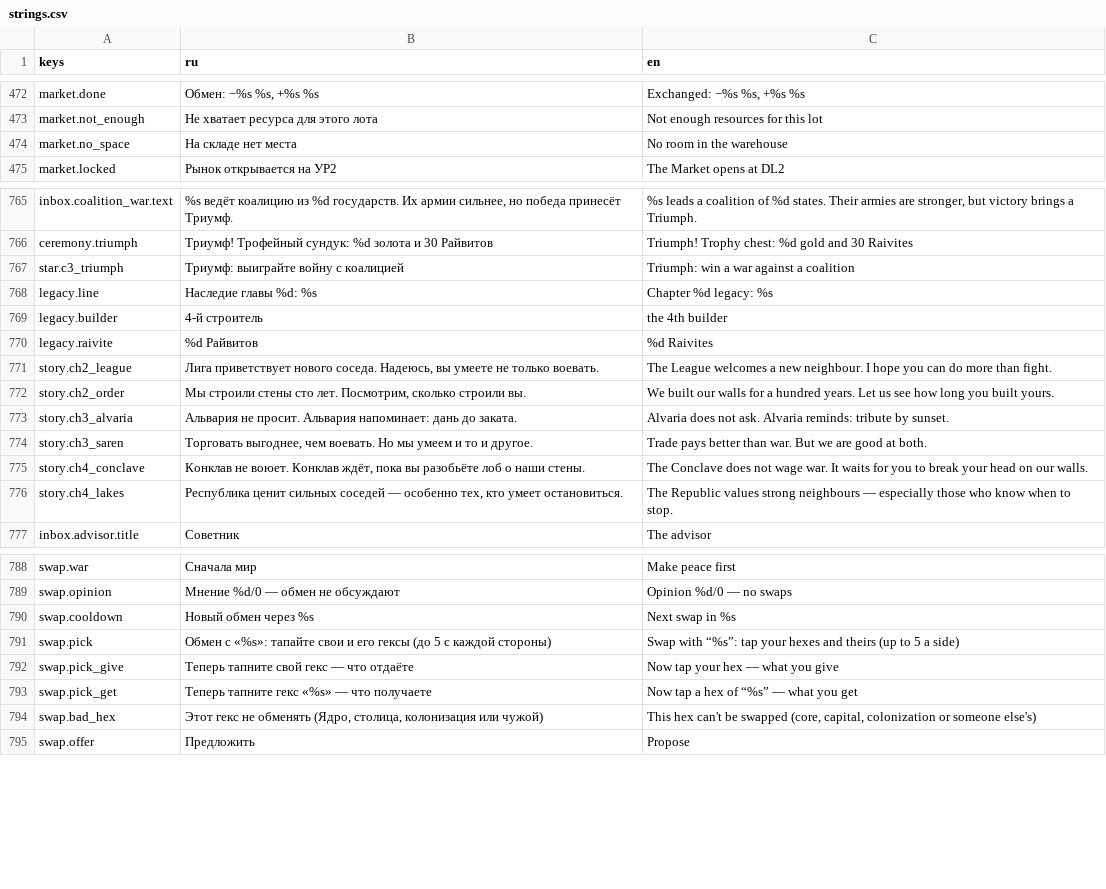
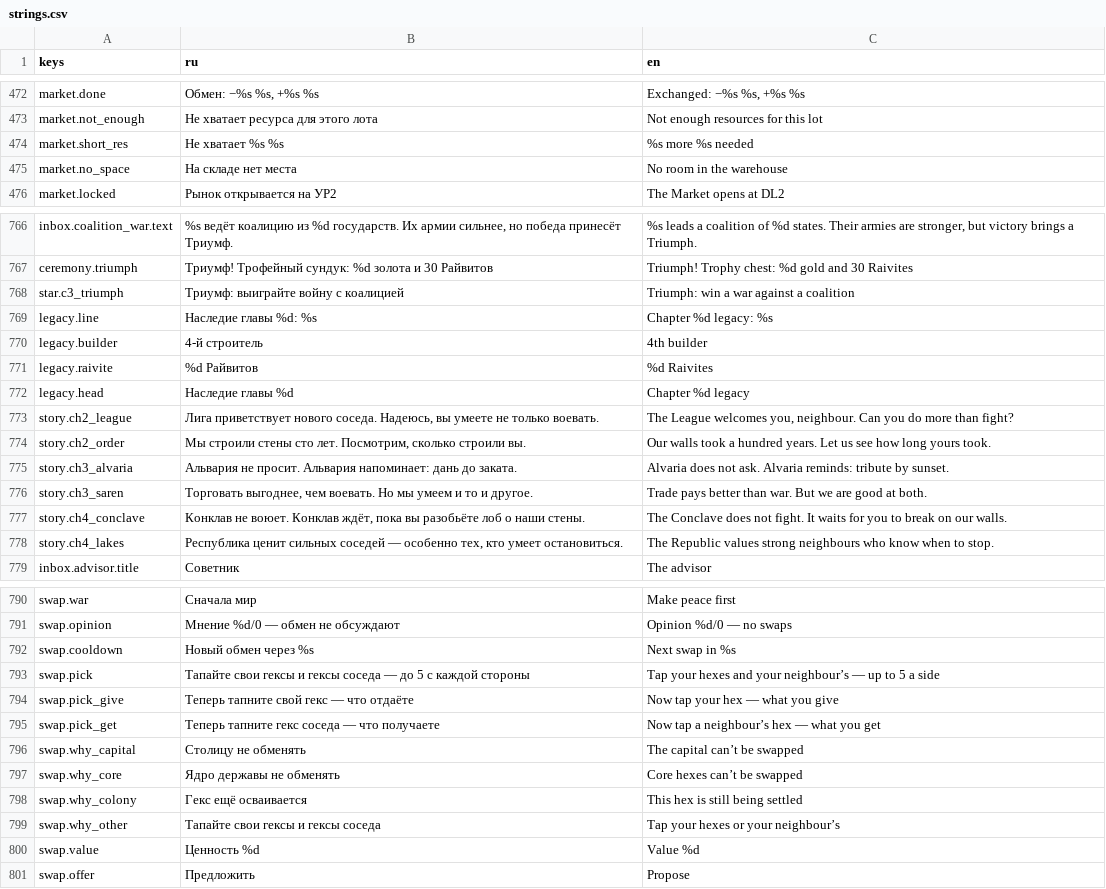
Before and after one commit to kaboomenko/Raivon, a CSV file: game/locale/strings.csv, drawn as a sheet; only a part is shown, gaps mark what is left out; the diff covers the shown part only.

```diff
--- a/game/locale/strings.csv
+++ b/game/locale/strings.csv
@@ -473,2 +473,3 @@ market.done,"Обмен: −%s %s, +%s %s","Exchanged: −%s %s, +%s %s"
 market.not_enough,Не хватает ресурса для этого лота,Not enough resources for this lot
+market.short_res,Не хватает %s %s,%s more %s needed
 market.no_space,На складе нет места,No room in the warehouse
@@ -768,10 +769,11 @@ star.c3_triumph,Триумф: выиграйте войну с коалицие
 legacy.line,Наследие главы %d: %s,Chapter %d legacy: %s
-legacy.builder,4-й строитель,the 4th builder
+legacy.builder,4-й строитель,4th builder
 legacy.raivite,%d Райвитов,%d Raivites
-story.ch2_league,"Лига приветствует нового соседа. Надеюсь, вы умеете не только воевать.",The League welcomes a new neighbour. I hope you can do more than fight.
-story.ch2_order,"Мы строили стены сто лет. Посмотрим, сколько строили вы.",We built our walls for a hundred years. Let us see how long you built yours.
+legacy.head,Наследие главы %d,Chapter %d legacy
+story.ch2_league,"Лига приветствует нового соседа. Надеюсь, вы умеете не только воевать.","The League welcomes you, neighbour. Can you do more than fight?"
+story.ch2_order,"Мы строили стены сто лет. Посмотрим, сколько строили вы.",Our walls took a hundred years. Let us see how long yours took.
 story.ch3_alvaria,Альвария не просит. Альвария напоминает: дань до заката.,Alvaria does not ask. Alvaria reminds: tribute by sunset.
 story.ch3_saren,"Торговать выгоднее, чем воевать. Но мы умеем и то и другое.",Trade pays better than war. But we are good at both.
-story.ch4_conclave,"Конклав не воюет. Конклав ждёт, пока вы разобьёте лоб о наши стены.",The Conclave does not wage war. It waits for you to break your head on our walls.
-story.ch4_lakes,"Республика ценит сильных соседей — особенно тех, кто умеет остановиться.",The Republic values strong neighbours — especially those who know when to stop.
+story.ch4_conclave,"Конклав не воюет. Конклав ждёт, пока вы разобьёте лоб о наши стены.",The Conclave does not fight. It waits for you to break on our walls.
+story.ch4_lakes,"Республика ценит сильных соседей — особенно тех, кто умеет остановиться.",The Republic values strong neighbours who know when to stop.
 inbox.advisor.title,Советник,The advisor
@@ -790,6 +792,10 @@ swap.opinion,Мнение %d/0 — обмен не обсуждают,Opinion %d
 swap.cooldown,Новый обмен через %s,Next swap in %s
-swap.pick,Обмен с «%s»: тапайте свои и его гексы (до 5 с каждой стороны),Swap with “%s”: tap your hexes and theirs (up to 5 a side)
+swap.pick,Тапайте свои гексы и гексы соседа — до 5 с каждой стороны,Tap your hexes and your neighbour’s — up to 5 a side
 swap.pick_give,Теперь тапните свой гекс — что отдаёте,Now tap your hex — what you give
-swap.pick_get,Теперь тапните гекс «%s» — что получаете,Now tap a hex of “%s” — what you get
-swap.bad_hex,"Этот гекс не обменять (Ядро, столица, колонизация или чужой)","This hex can't be swapped (core, capital, colonization or someone else's)"
+swap.pick_get,Теперь тапните гекс соседа — что получаете,Now tap a neighbour’s hex — what you get
+swap.why_capital,Столицу не обменять,The capital can’t be swapped
+swap.why_core,Ядро державы не обменять,Core hexes can’t be swapped
+swap.why_colony,Гекс ещё осваивается,This hex is still being settled
+swap.why_other,Тапайте свои гексы и гексы соседа,Tap your hexes or your neighbour’s
+swap.value,Ценность %d,Value %d
 swap.offer,Предложить,Propose
```
Also changed, not shown: 10 edited cells elsewhere in this file, 3 other files.
